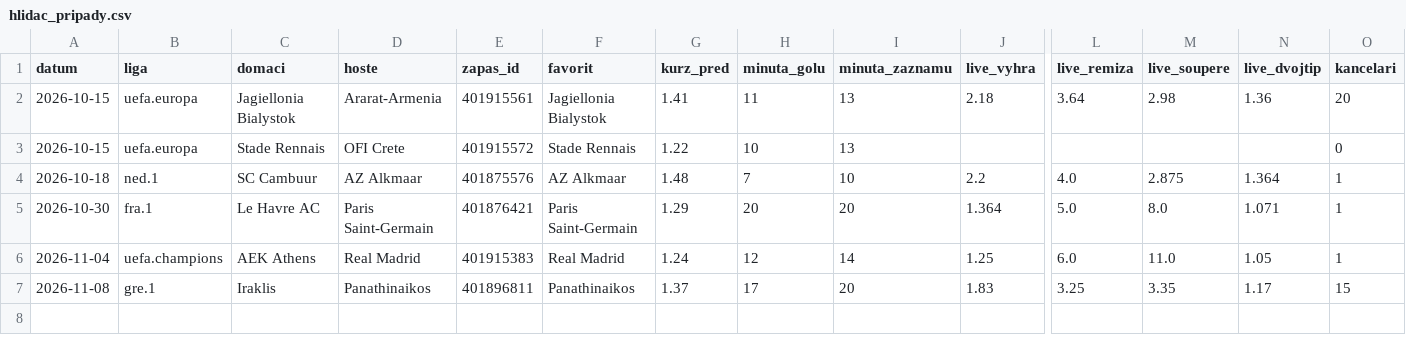
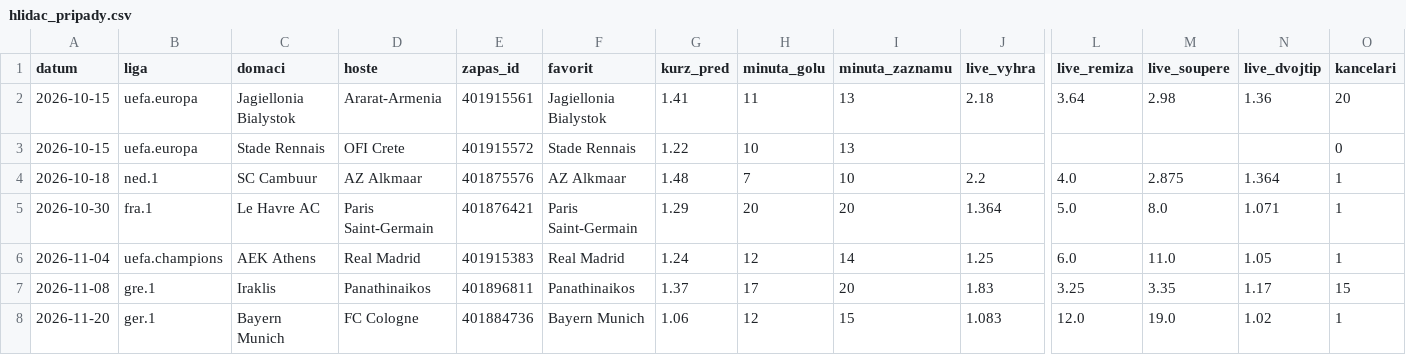
Before and after one commit to Wampec/bet-agent, a CSV file: hlidac_pripady.csv, drawn as a sheet; only a part is shown, gaps mark what is left out; rows hold the shown columns only; the diff names each change by its address in the sheet, - before the commit and + after, or states it on an @@ line.

```diff
--- a/hlidac_pripady.csv
+++ b/hlidac_pripady.csv
+row 8: 2026-11-20 | ger.1 | Bayern Munich | FC Cologne | 401884736 | Bayern Munich | 1.06 | 12 | 15 | 1.083 | 12.0 | 19.0 | 1.02 | 1
```
Also changed, not shown: 1 other file.
